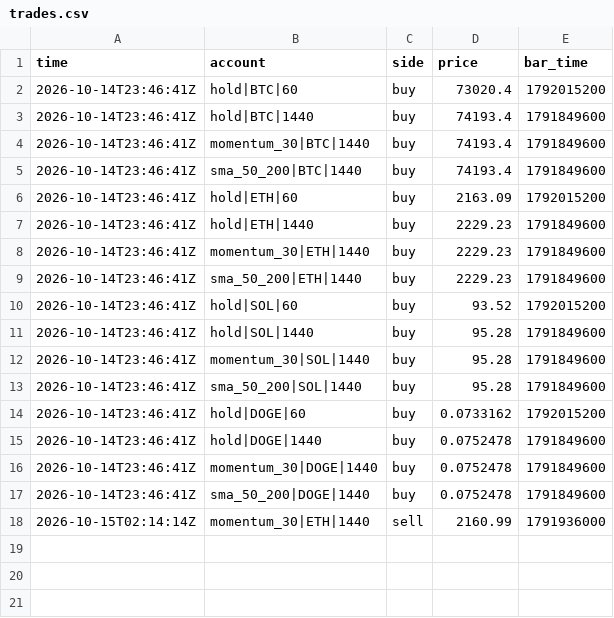
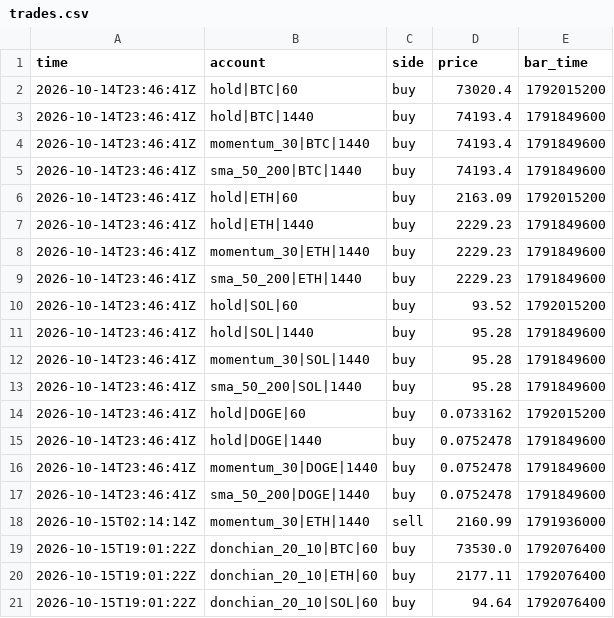
Before and after one commit to lazar-mikov/eur10-machine, a CSV file: builds/trading-bot/state/trades.csv, drawn as a sheet.

```diff
--- a/builds/trading-bot/state/trades.csv
+++ b/builds/trading-bot/state/trades.csv
@@ -18 +18,4 @@ time,account,side,price,bar_time
 2026-10-15T02:14:14Z,momentum_30|ETH|1440,sell,2160.99,1791936000
+2026-10-15T19:01:22Z,donchian_20_10|BTC|60,buy,73530.0,1792076400
+2026-10-15T19:01:22Z,donchian_20_10|ETH|60,buy,2177.11,1792076400
+2026-10-15T19:01:22Z,donchian_20_10|SOL|60,buy,94.64,1792076400
```
Also changed, not shown: builds/trading-bot/state/equity.csv, 2 other files.
